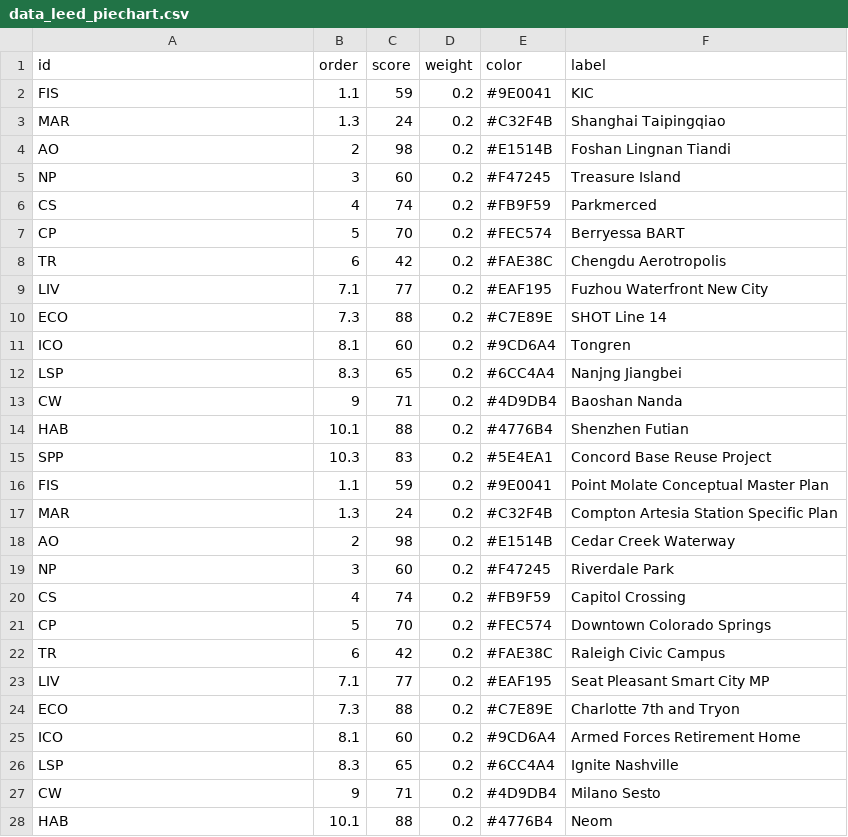
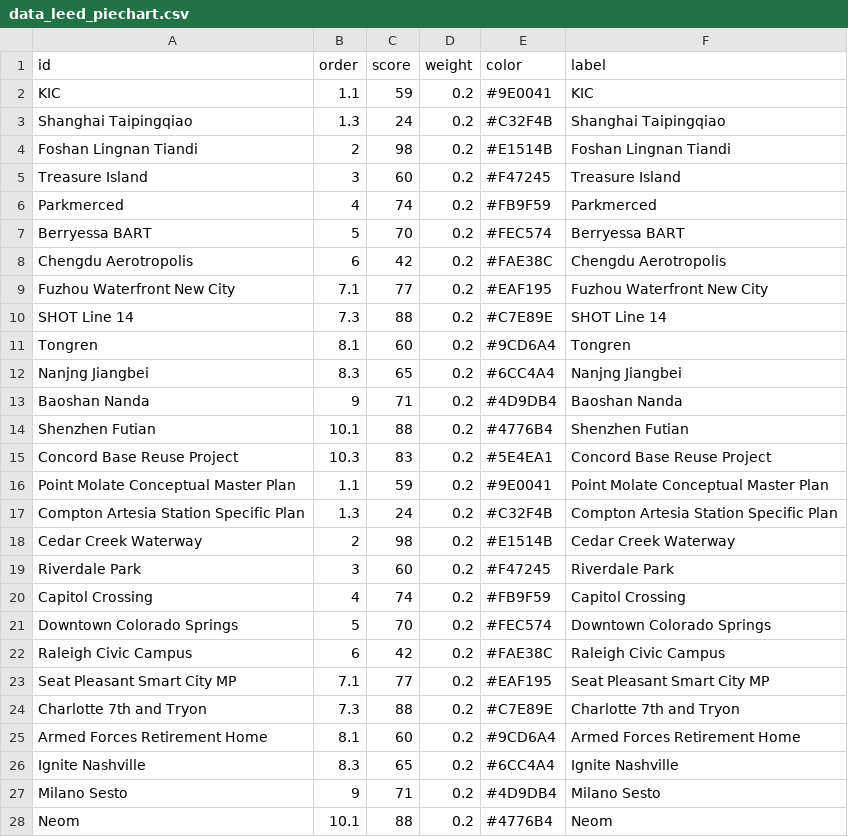
Before and after one commit to wenhaowuuu/60daychallenge, a CSV file: data_leed_piechart.csv, drawn as a sheet; only a part is shown; the diff covers the shown part only.

```diff
--- a/data_leed_piechart.csv
+++ b/data_leed_piechart.csv
@@ -1,28 +1,28 @@
 id,order,score,weight,color,label
-FIS,1.1,59,0.2,#9E0041,KIC
-MAR,1.3,24,0.2,#C32F4B,Shanghai Taipingqiao
-AO,2,98,0.2,#E1514B,Foshan Lingnan Tiandi
-NP,3,60,0.2,#F47245,Treasure Island
-CS,4,74,0.2,#FB9F59,Parkmerced
-CP,5,70,0.2,#FEC574,Berryessa BART
-TR,6,42,0.2,#FAE38C,Chengdu Aerotropolis
-LIV,7.1,77,0.2,#EAF195,Fuzhou Waterfront New City
-ECO,7.3,88,0.2,#C7E89E,SHOT Line 14
-ICO,8.1,60,0.2,#9CD6A4,Tongren
-LSP,8.3,65,0.2,#6CC4A4,Nanjng Jiangbei
-CW,9,71,0.2,#4D9DB4,Baoshan Nanda
-HAB,10.1,88,0.2,#4776B4,Shenzhen Futian
-SPP,10.3,83,0.2,#5E4EA1,Concord Base Reuse Project
-FIS,1.1,59,0.2,#9E0041,Point Molate Conceptual Master Plan
-MAR,1.3,24,0.2,#C32F4B,Compton Artesia Station Specific Plan
-AO,2,98,0.2,#E1514B,Cedar Creek Waterway
-NP,3,60,0.2,#F47245,Riverdale Park
-CS,4,74,0.2,#FB9F59,Capitol Crossing
-CP,5,70,0.2,#FEC574,Downtown Colorado Springs
-TR,6,42,0.2,#FAE38C,Raleigh Civic Campus
-LIV,7.1,77,0.2,#EAF195,Seat Pleasant Smart City MP
-ECO,7.3,88,0.2,#C7E89E,Charlotte 7th and Tryon
-ICO,8.1,60,0.2,#9CD6A4,Armed Forces Retirement Home
-LSP,8.3,65,0.2,#6CC4A4,Ignite Nashville
-CW,9,71,0.2,#4D9DB4,Milano Sesto
-HAB,10.1,88,0.2,#4776B4,Neom
+KIC,1.1,59,0.2,#9E0041,KIC
+Shanghai Taipingqiao,1.3,24,0.2,#C32F4B,Shanghai Taipingqiao
+Foshan Lingnan Tiandi,2,98,0.2,#E1514B,Foshan Lingnan Tiandi
+Treasure Island,3,60,0.2,#F47245,Treasure Island
+Parkmerced,4,74,0.2,#FB9F59,Parkmerced
+Berryessa BART,5,70,0.2,#FEC574,Berryessa BART
+Chengdu Aerotropolis,6,42,0.2,#FAE38C,Chengdu Aerotropolis
+Fuzhou Waterfront New City,7.1,77,0.2,#EAF195,Fuzhou Waterfront New City
+SHOT Line 14,7.3,88,0.2,#C7E89E,SHOT Line 14
+Tongren,8.1,60,0.2,#9CD6A4,Tongren
+Nanjng Jiangbei,8.3,65,0.2,#6CC4A4,Nanjng Jiangbei
+Baoshan Nanda,9,71,0.2,#4D9DB4,Baoshan Nanda
+Shenzhen Futian,10.1,88,0.2,#4776B4,Shenzhen Futian
+Concord Base Reuse Project,10.3,83,0.2,#5E4EA1,Concord Base Reuse Project
+Point Molate Conceptual Master Plan,1.1,59,0.2,#9E0041,Point Molate Conceptual Master Plan
+Compton Artesia Station Specific Plan,1.3,24,0.2,#C32F4B,Compton Artesia Station Specific Plan
+Cedar Creek Waterway,2,98,0.2,#E1514B,Cedar Creek Waterway
+Riverdale Park,3,60,0.2,#F47245,Riverdale Park
+Capitol Crossing,4,74,0.2,#FB9F59,Capitol Crossing
+Downtown Colorado Springs,5,70,0.2,#FEC574,Downtown Colorado Springs
+Raleigh Civic Campus,6,42,0.2,#FAE38C,Raleigh Civic Campus
+Seat Pleasant Smart City MP,7.1,77,0.2,#EAF195,Seat Pleasant Smart City MP
+Charlotte 7th and Tryon,7.3,88,0.2,#C7E89E,Charlotte 7th and Tryon
+Armed Forces Retirement Home,8.1,60,0.2,#9CD6A4,Armed Forces Retirement Home
+Ignite Nashville,8.3,65,0.2,#6CC4A4,Ignite Nashville
+Milano Sesto,9,71,0.2,#4D9DB4,Milano Sesto
+Neom,10.1,88,0.2,#4776B4,Neom
```
Also changed, not shown: 14 edited cells elsewhere in this file.
